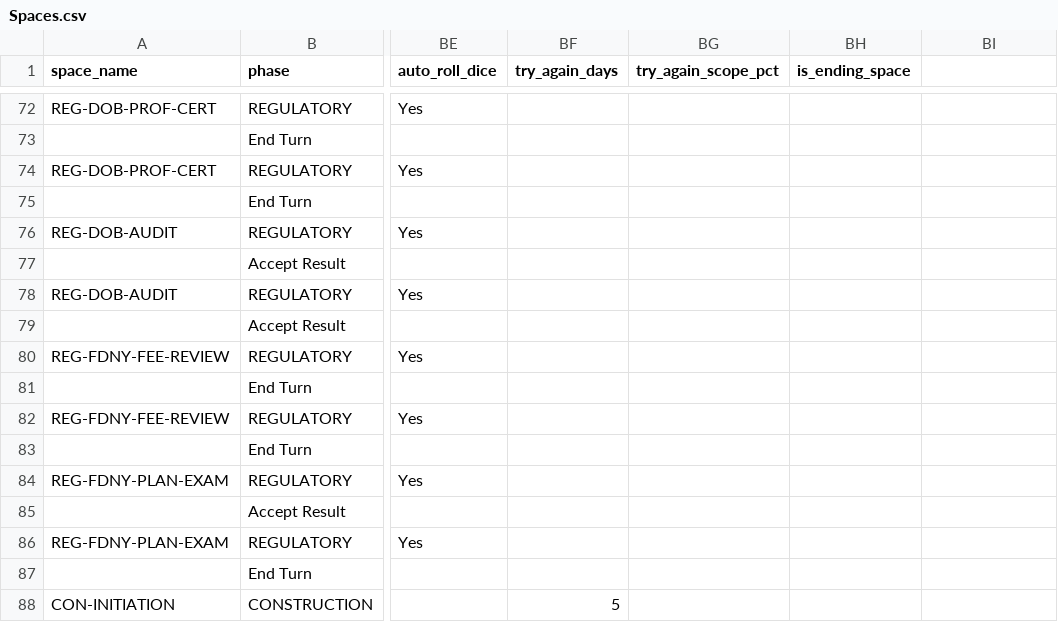
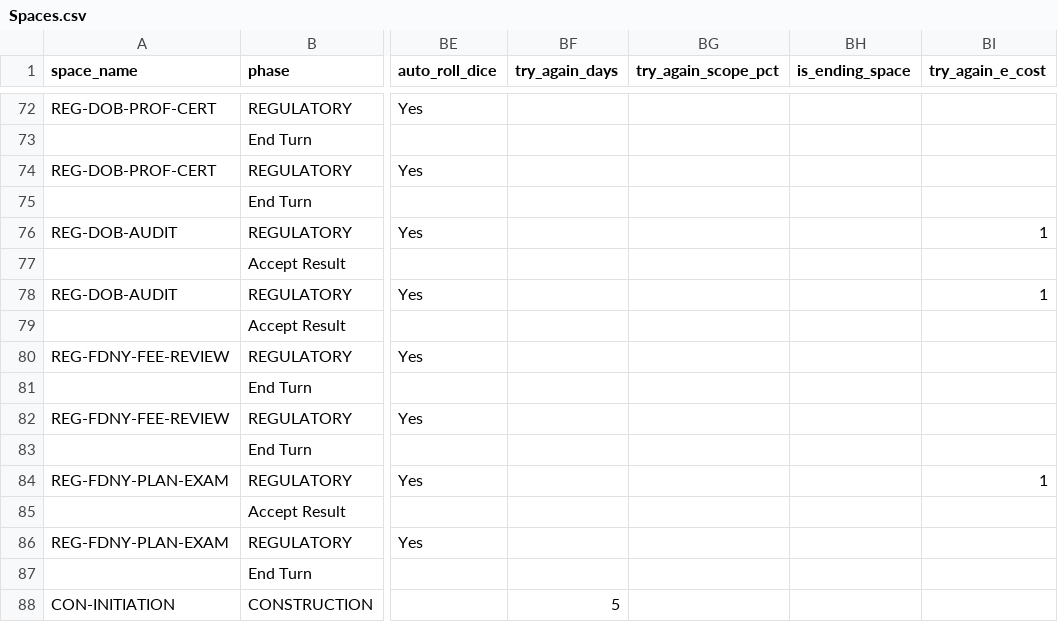
Before and after one commit to tomaszsb/Game_alpha, a CSV file: public/data/SOURCE_FILES/Spaces.csv, drawn as a sheet; only a part is shown, gaps mark what is left out; the diff names each change by its address in the sheet, - before the commit and + after, or states it on an @@ line.

```diff
--- a/public/data/SOURCE_FILES/Spaces.csv
+++ b/public/data/SOURCE_FILES/Spaces.csv
-BI1: (empty)
+BI1: try_again_e_cost
-BI76 (try_again_e_cost): (empty)
+BI76 (try_again_e_cost): 1
-BI78 (try_again_e_cost): (empty)
+BI78 (try_again_e_cost): 1
-BI84 (try_again_e_cost): (empty)
+BI84 (try_again_e_cost): 1
```
Also changed, not shown: public/data/CLEAN_FILES/SPACE_CONTENT.csv, 13 other files.
